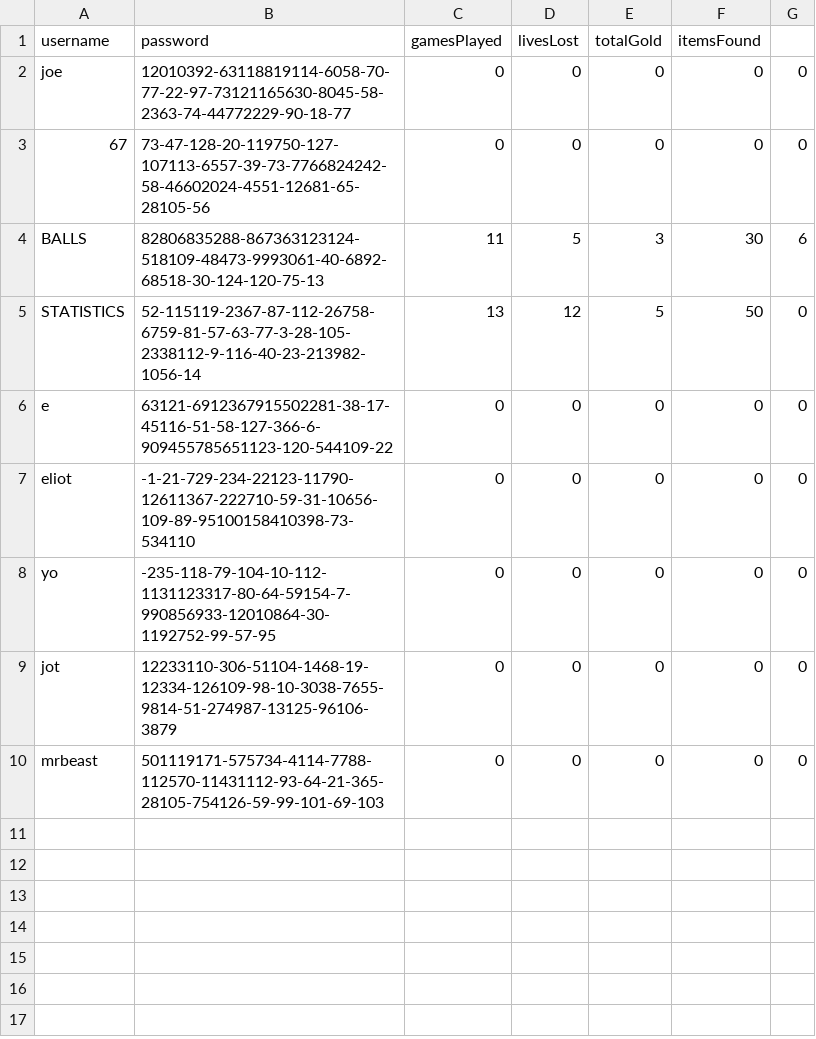
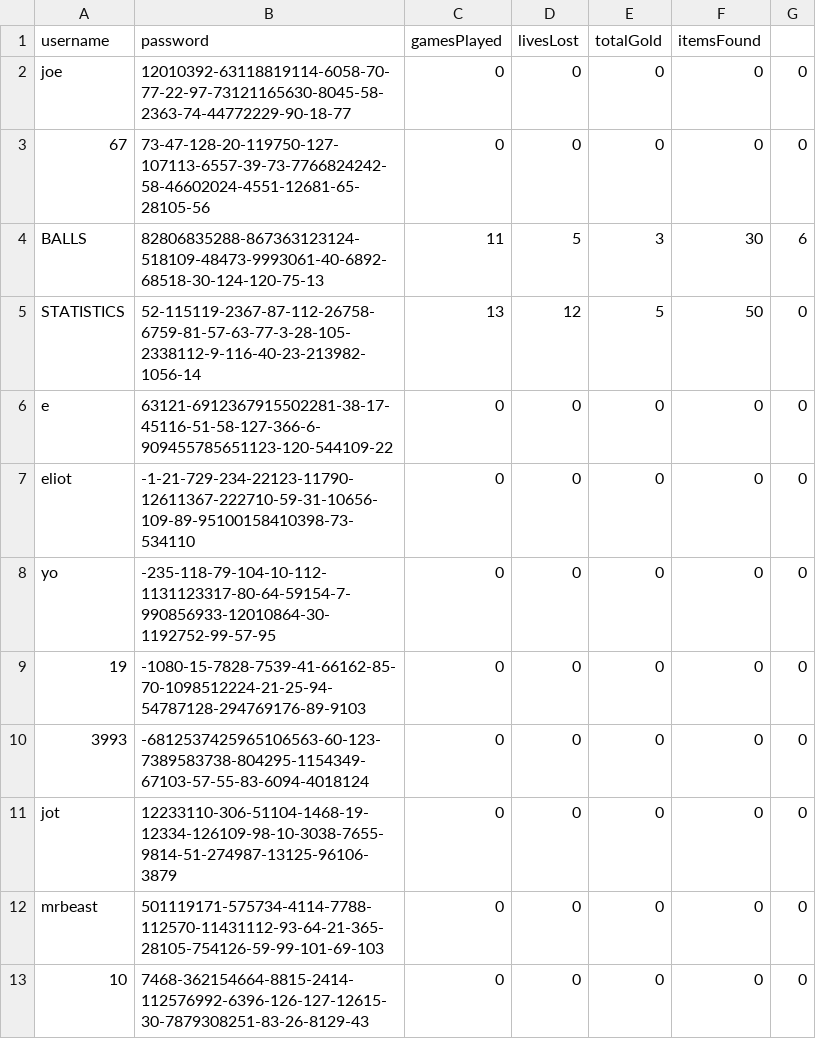
Before and after one commit to noahlago/MultiUserDungeon, a CSV file: data/profiles.csv, drawn as a sheet.

```diff
--- a/data/profiles.csv
+++ b/data/profiles.csv
@@ -8,3 +8,6 @@ eliot,-1-21-729-234-22123-11790-12611367-222710-59-31-10656-109-89-9510015841039
 yo,-235-118-79-104-10-112-1131123317-80-64-59154-7-990856933-12010864-30-1192752-99-57-95,0,0,0,0,0
+19,-1080-15-7828-7539-41-66162-85-70-1098512224-21-25-94-54787128-294769176-89-9103,0,0,0,0,0
+3993,-6812537425965106563-60-123-7389583738-804295-1154349-67103-57-55-83-6094-4018124,0,0,0,0,0
 jot,12233110-306-51104-1468-19-12334-126109-98-10-3038-7655-9814-51-274987-13125-96106-3879,0,0,0,0,0
 mrbeast,501119171-575734-4114-7788-112570-11431112-93-64-21-365-28105-754126-59-99-101-69-103,0,0,0,0,0
+10,7468-362154664-8815-2414-112576992-6396-126-127-12615-30-7879308251-83-26-8129-43,0,0,0,0,0
```
Also changed, not shown: 4 other files.
